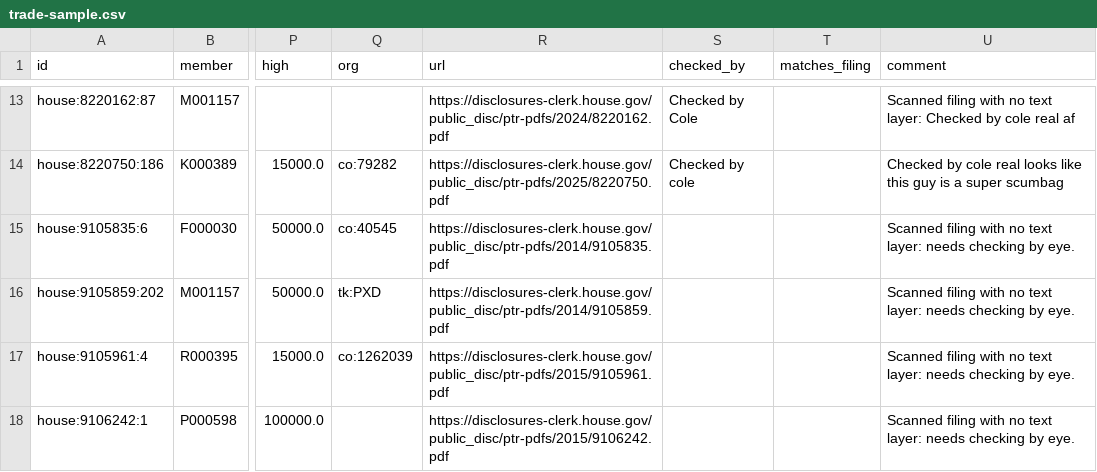
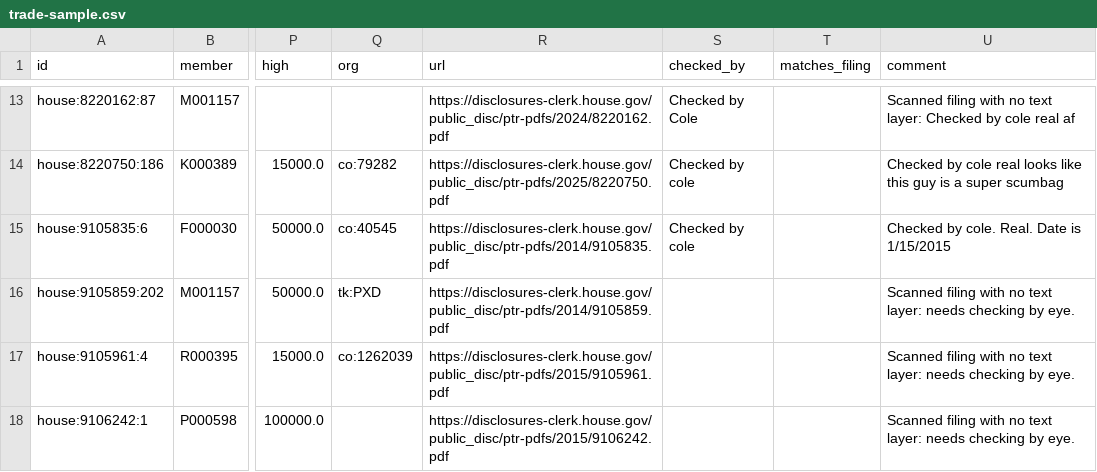
Before and after one commit to Fintech-StThomas/Congressional-Trading-Map, a CSV file: docs/validation/trade-sample.csv, drawn as a sheet; only a part is shown, gaps mark what is left out; the diff names each change by its address in the sheet, - before the commit and + after, or states it on an @@ line.

Commit message:
Update trade-sample.csv

```diff
--- a/docs/validation/trade-sample.csv
+++ b/docs/validation/trade-sample.csv
-S15 (checked_by): (empty)
+S15 (checked_by): Checked by cole
-U15 (comment): Scanned filing with no text layer: needs checking by eye.
+U15 (comment): Checked by cole. Real. Date is 1/15/2015
```
